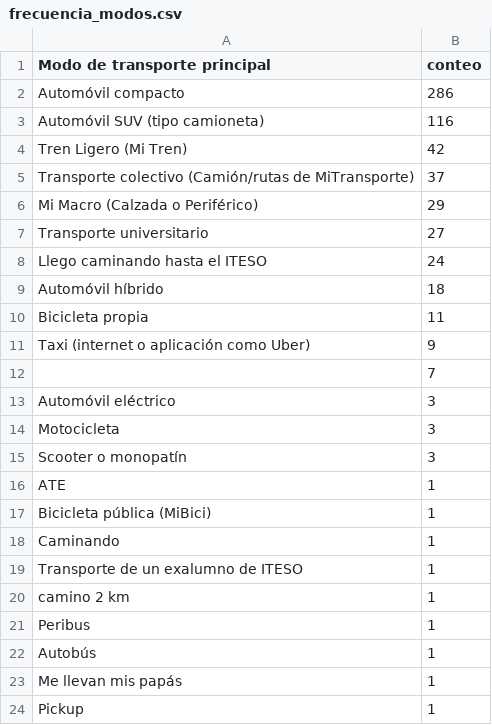
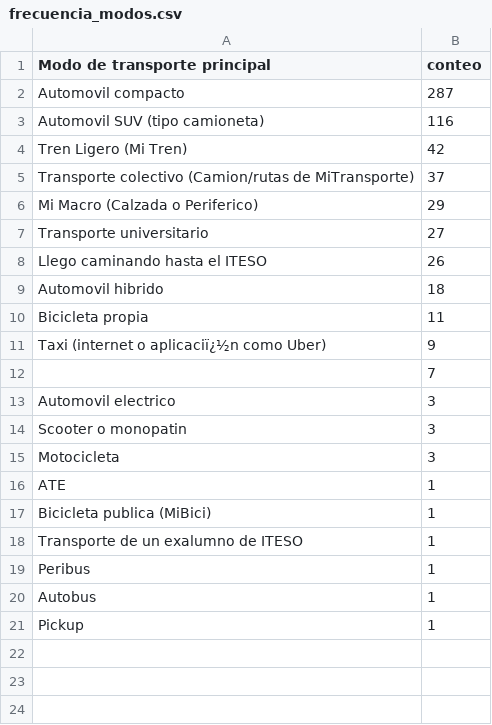
Before and after one commit to xisaach03/EstadisticaDescriptiva, a CSV file: output/tablas/frecuencia_modos.csv, drawn as a sheet.

```diff
--- a/output/tablas/frecuencia_modos.csv
+++ b/output/tablas/frecuencia_modos.csv
@@ -1,24 +1,21 @@
 Modo de transporte principal,conteo
-Automóvil compacto,286
-Automóvil SUV (tipo camioneta),116
+Automovil compacto,287
+Automovil SUV (tipo camioneta),116
 Tren Ligero (Mi Tren),42
-Transporte colectivo (Camión/rutas de MiTransporte),37
-Mi Macro (Calzada o Periférico),29
+Transporte colectivo (Camion/rutas de MiTransporte),37
+Mi Macro (Calzada o Periferico),29
 Transporte universitario,27
-Llego caminando hasta el ITESO,24
-Automóvil híbrido,18
+Llego caminando hasta el ITESO,26
+Automovil hibrido,18
 Bicicleta propia,11
-Taxi (internet o aplicación como Uber),9
+Taxi (internet o aplicaciï¿½n como Uber),9
 ,7
-Automóvil eléctrico,3
+Automovil electrico,3
+Scooter o monopatin,3
 Motocicleta,3
-Scooter o monopatín,3
 ATE,1
-Bicicleta pública (MiBici),1
-Caminando,1
+Bicicleta publica (MiBici),1
 Transporte de un exalumno de ITESO,1
-camino 2 km,1
 Peribus,1
-Autobús,1
-Me llevan mis papás,1
+Autobus,1
 Pickup,1
```
Also changed, not shown: data/iteso_movilidad.csv.
